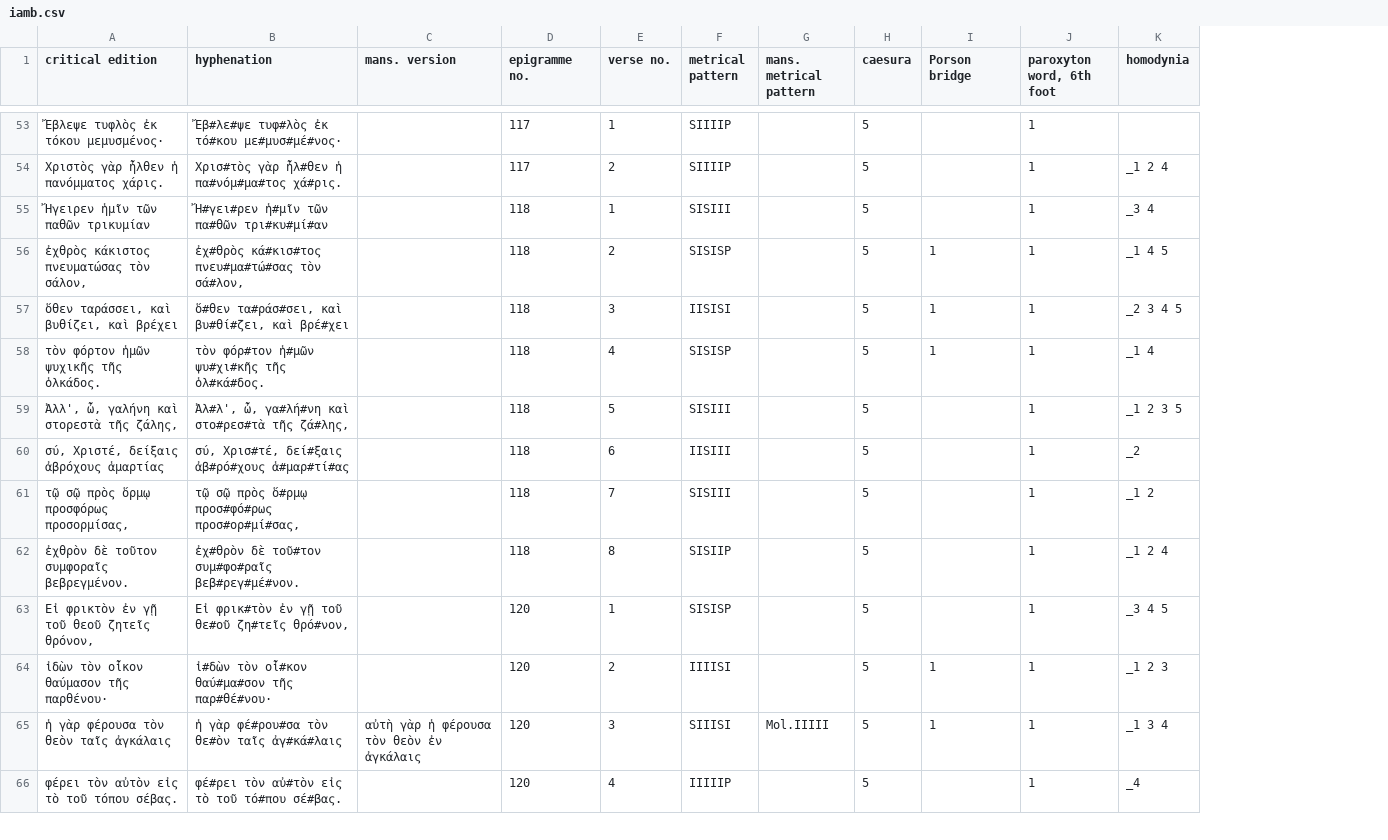
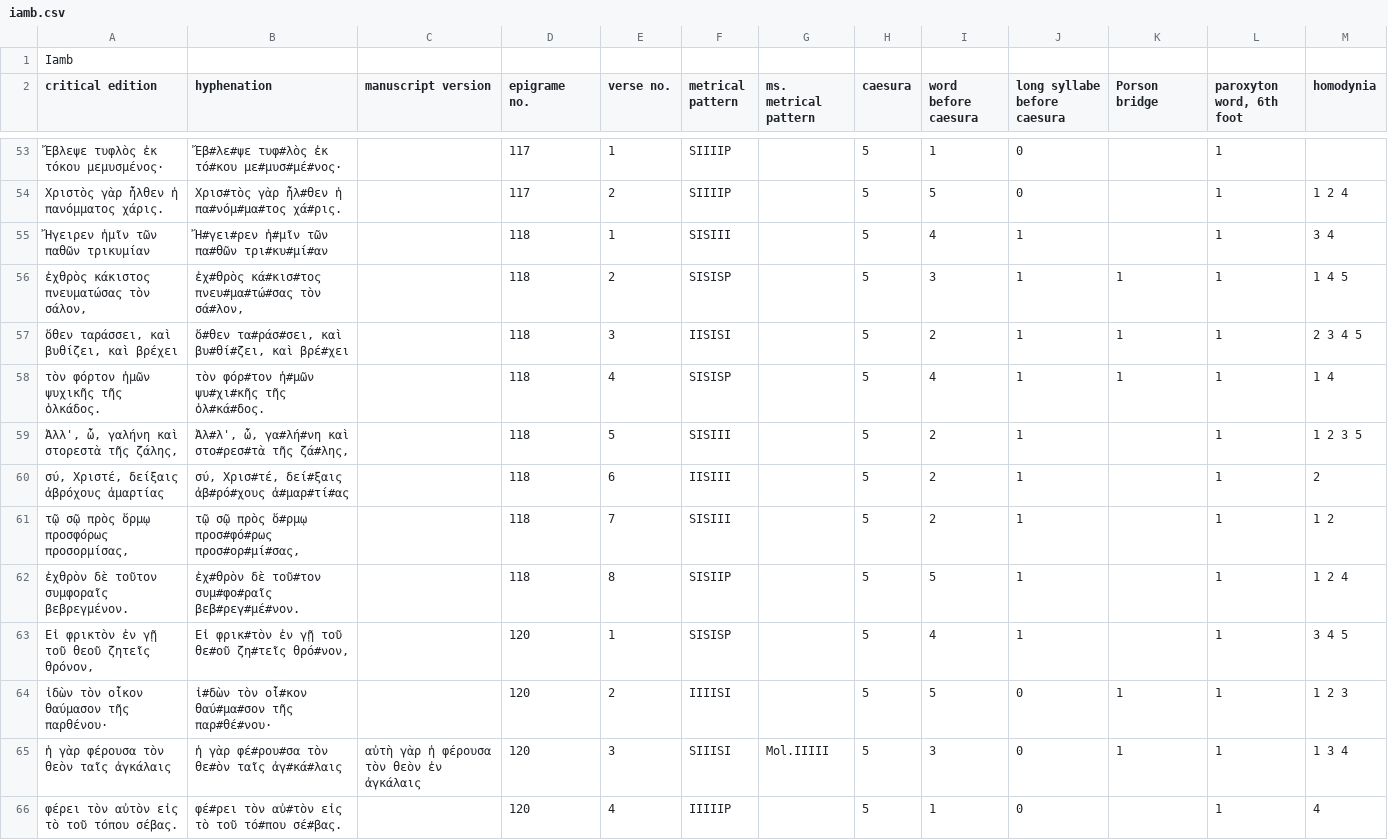
Before and after one commit to Vexiona/anthologia-palatina, a CSV file: data/iamb.csv, drawn as a sheet; only a part is shown, gaps mark what is left out; addresses are those after the commit; the diff covers the shown part only; the diff names each change by its address in the sheet, - before the commit and + after, or states it on an @@ line.

```diff
--- a/data/iamb.csv
+++ b/data/iamb.csv
+column I (word before caesura), rows 53-66: 1 | 5 | 4 | 3 | 2 | 4 | 2 | 2 | 2 | 5 | 4 | 5 | 3 | 1
+column J (long syllabe before caesura), rows 53-66: 0 | 0 | 1 | 1 | 1 | 1 | 1 | 1 | 1 | 1 | 1 | 0 | 0 | 0
+row 1: Iamb
-C2: mans. version
+C2: manuscript version
-D2: epigramme no.
+D2: epigrame no.
-G2: mans. metrical pattern
+G2: ms. metrical pattern
-M54 (homodynia): _1 2 4
+M54 (homodynia): 1 2 4
-M55 (homodynia): _3 4
+M55 (homodynia): 3 4
-M56 (homodynia): _1 4 5
+M56 (homodynia): 1 4 5
-M57 (homodynia): _2 3 4 5
+M57 (homodynia): 2 3 4 5
-M58 (homodynia): _1 4
+M58 (homodynia): 1 4
-M59 (homodynia): _1 2 3 5
+M59 (homodynia): 1 2 3 5
-M60 (homodynia): _2
+M60 (homodynia): 2
-M61 (homodynia): _1 2
+M61 (homodynia): 1 2
-M62 (homodynia): _1 2 4
+M62 (homodynia): 1 2 4
-M63 (homodynia): _3 4 5
+M63 (homodynia): 3 4 5
-M64 (homodynia): _1 2 3
+M64 (homodynia): 1 2 3
-M65 (homodynia): _1 3 4
+M65 (homodynia): 1 3 4
-M66 (homodynia): _4
+M66 (homodynia): 4
```
Also changed, not shown: 1 removed row and 76 edited cells elsewhere in this file, data/hex.csv, data/pentameter.csv.
